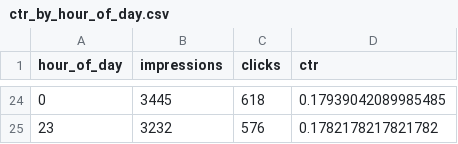
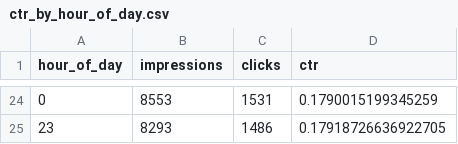
Before and after one commit to DylangDidier/Ad-Prediction-Model---COMP1100, a CSV file: outputs/ctr_by_hour_of_day.csv, drawn as a sheet; only a part is shown, gaps mark what is left out; the diff covers the shown part only.

```diff
--- a/outputs/ctr_by_hour_of_day.csv
+++ b/outputs/ctr_by_hour_of_day.csv
@@ -24,2 +24,2 @@ hour_of_day,impressions,clicks,ctr
-0,3445,618,0.17939042089985485
-23,3232,576,0.1782178217821782
+0,8553,1531,0.1790015199345259
+23,8293,1486,0.17918726636922705
```
Also changed, not shown: 2 added rows, 2 removed rows and 60 edited cells elsewhere in this file, outputs/ctr_by_app_category.csv, outputs/ctr_by_banner_pos.csv, 17 other files.
